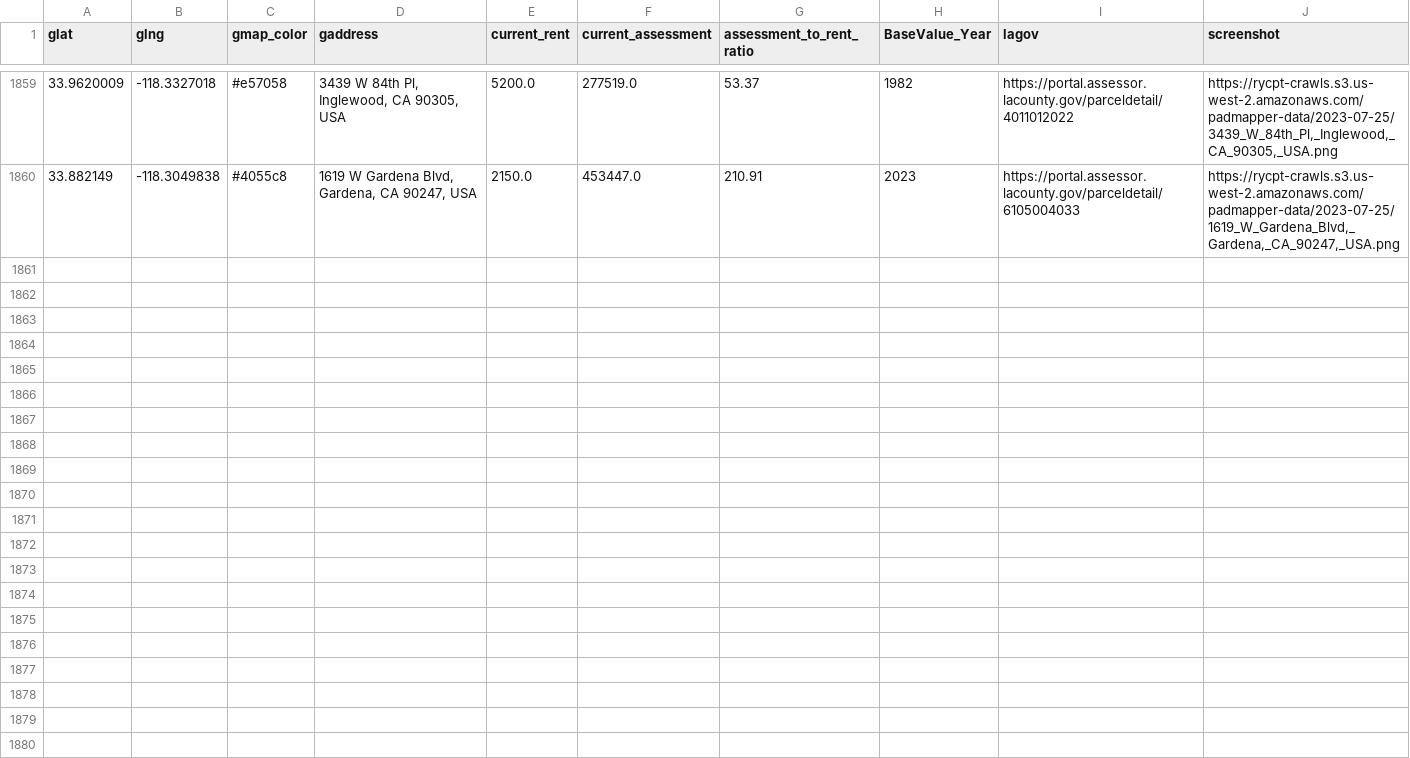
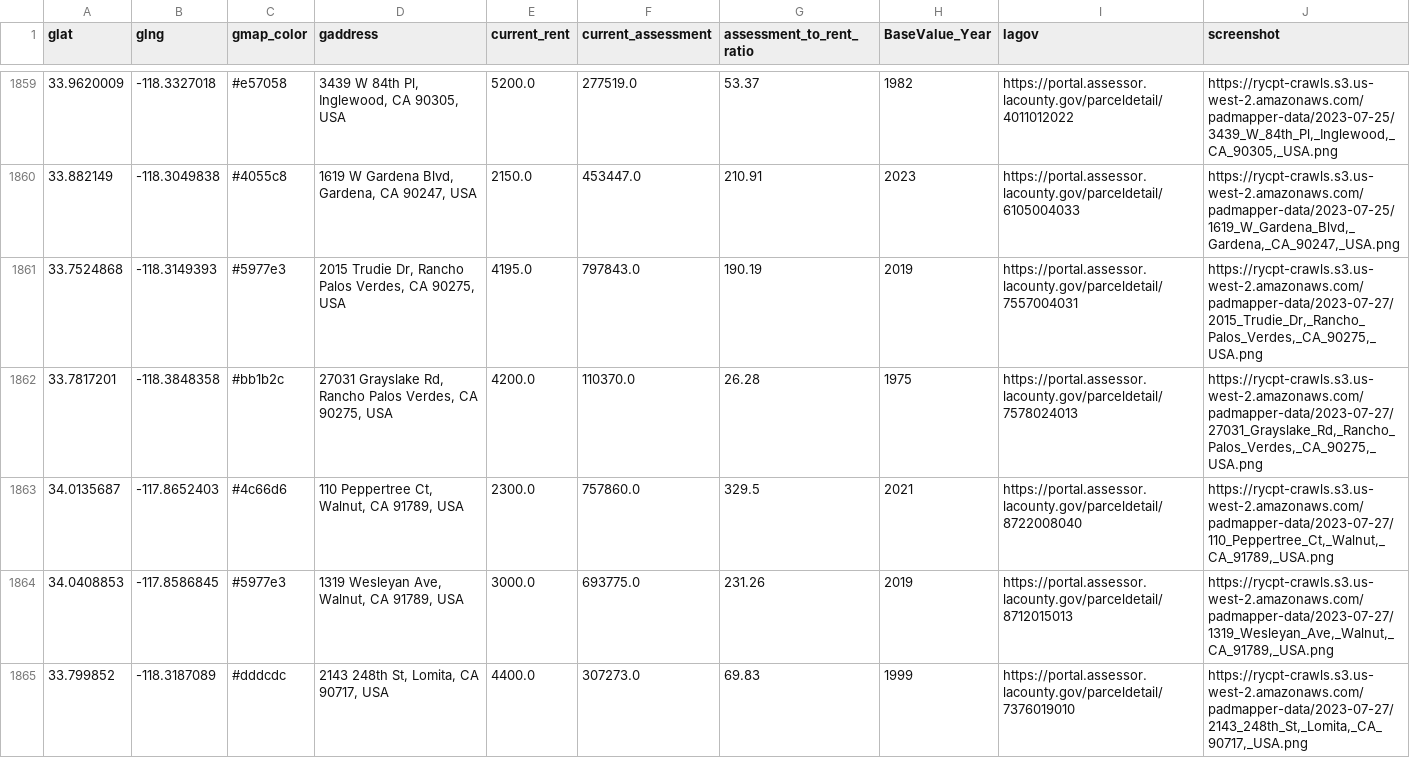
Before and after one commit to rcompton/ryancompton.net, a TSV file: assets/taxrentlocations.tsv, drawn as a sheet; only a part is shown, gaps mark what is left out; the diff covers the shown part only; the diff names each change by its address in the sheet, - before the commit and + after, or states it on an @@ line.

```diff
--- a/assets/taxrentlocations.tsv
+++ b/assets/taxrentlocations.tsv
+row 1861: 33.7524868 | -118.3149393 | #5977e3 | 2015 Trudie Dr, Rancho Palos Verdes, CA 90275, USA | 4195.0 | 797843.0 | 190.19 | 2019 | https://portal.assessor.lacounty.gov/parceldetail/7557004031 | https://rycpt-crawls.s3.us-west-2.amazonaws.com/padmapper-data/2023-07-27/2015_Trudie_Dr,_Rancho_Palos_Verdes,_CA_90275,_USA.png
+row 1862: 33.7817201 | -118.3848358 | #bb1b2c | 27031 Grayslake Rd, Rancho Palos Verdes, CA 90275, USA | 4200.0 | 110370.0 | 26.28 | 1975 | https://portal.assessor.lacounty.gov/parceldetail/7578024013 | https://rycpt-crawls.s3.us-west-2.amazonaws.com/padmapper-data/2023-07-27/27031_Grayslake_Rd,_Rancho_Palos_Verdes,_CA_90275,_USA.png
+row 1863: 34.0135687 | -117.8652403 | #4c66d6 | 110 Peppertree Ct, Walnut, CA 91789, USA | 2300.0 | 757860.0 | 329.5 | 2021 | https://portal.assessor.lacounty.gov/parceldetail/8722008040 | https://rycpt-crawls.s3.us-west-2.amazonaws.com/padmapper-data/2023-07-27/110_Peppertree_Ct,_Walnut,_CA_91789,_USA.png
+row 1864: 34.0408853 | -117.8586845 | #5977e3 | 1319 Wesleyan Ave, Walnut, CA 91789, USA | 3000.0 | 693775.0 | 231.26 | 2019 | https://portal.assessor.lacounty.gov/parceldetail/8712015013 | https://rycpt-crawls.s3.us-west-2.amazonaws.com/padmapper-data/2023-07-27/1319_Wesleyan_Ave,_Walnut,_CA_91789,_USA.png
+row 1865: 33.799852 | -118.3187089 | #dddcdc | 2143 248th St, Lomita, CA 90717, USA | 4400.0 | 307273.0 | 69.83 | 1999 | https://portal.assessor.lacounty.gov/parceldetail/7376019010 | https://rycpt-crawls.s3.us-west-2.amazonaws.com/padmapper-data/2023-07-27/2143_248th_St,_Lomita,_CA_90717,_USA.png
```
Also changed, not shown: 5 added rows elsewhere in this file, 1 other file.
